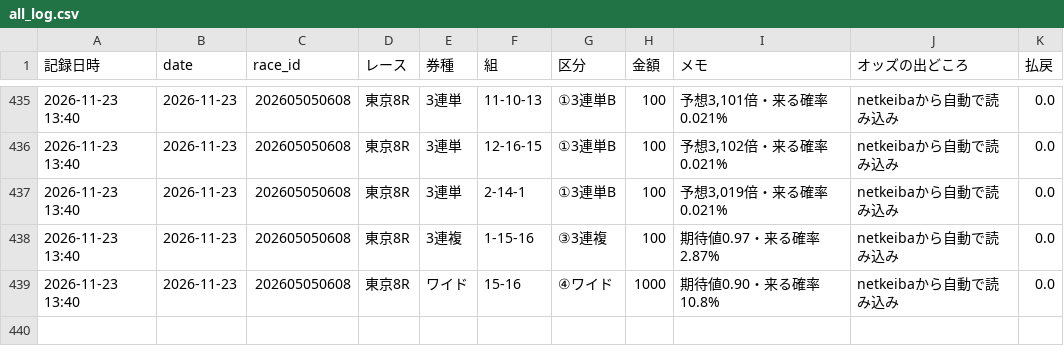
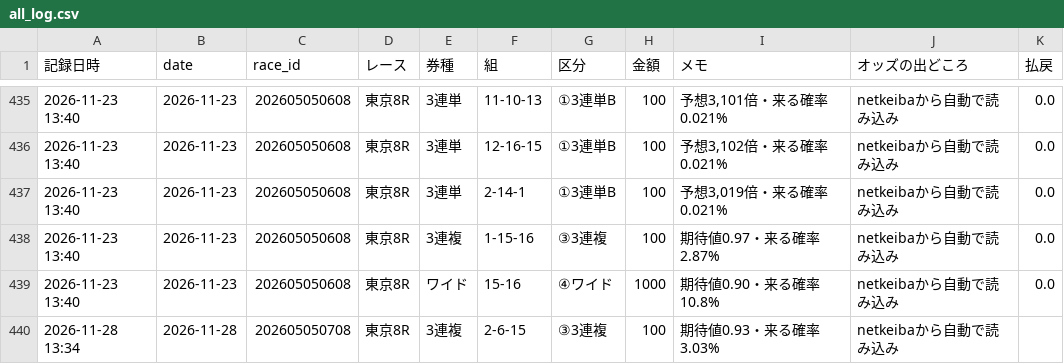
Before and after one commit to ojplmokn-rgb/keiba-auto, a CSV file: data/keiba_history/s5_tool/all_log.csv, drawn as a sheet; only a part is shown, gaps mark what is left out.

```diff
--- a/data/keiba_history/s5_tool/all_log.csv
+++ b/data/keiba_history/s5_tool/all_log.csv
@@ -439 +439,2 @@
 2026-11-23 13:40,2026-11-23,202605050608,東京8R,ワイド,15-16,④ワイド,1000,期待値0.90・来る確率10.8%,netkeibaから自動で読み込み,0.0
+2026-11-28 13:34,2026-11-28,202605050708,東京8R,3連複,2-6-15,③3連複,100,期待値0.93・来る確率3.03%,netkeibaから自動で読み込み,
```
Also changed, not shown: 3 other files.
